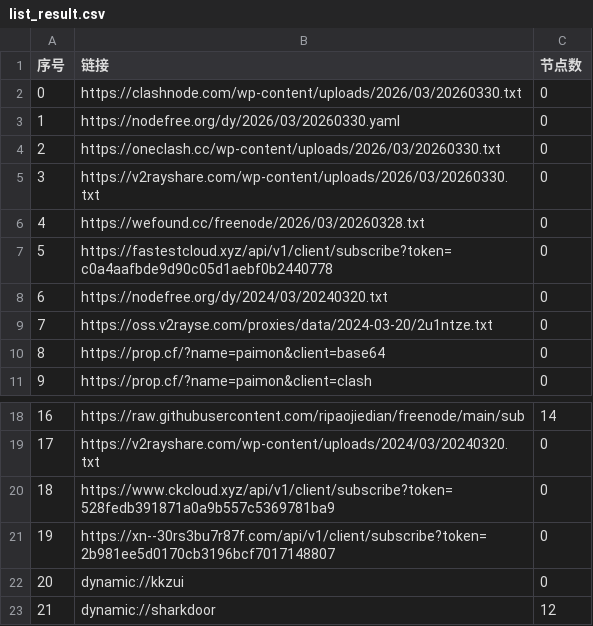
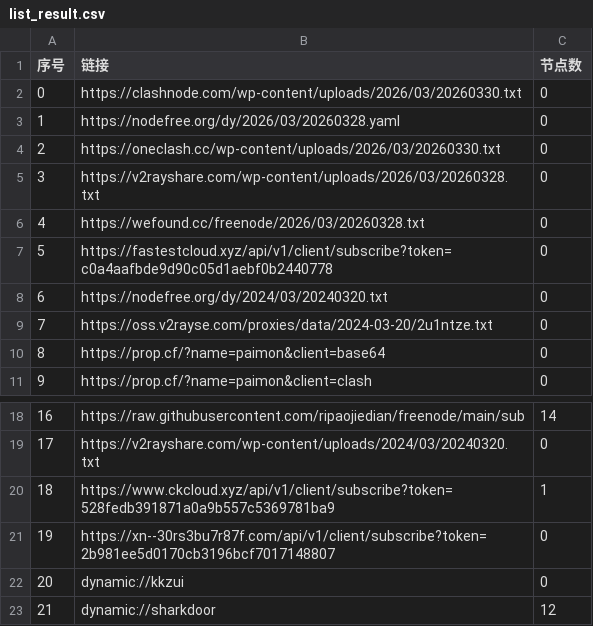
Before and after one commit to liujiangbaba/AutoMergePublicNodes, a CSV file: list_result.csv, drawn as a sheet; only a part is shown, gaps mark what is left out.

```diff
--- a/list_result.csv
+++ b/list_result.csv
@@ -2,5 +2,5 @@
 0,https://clashnode.com/wp-content/uploads/2026/03/20260330.txt,0
-1,https://nodefree.org/dy/2026/03/20260330.yaml,0
+1,https://nodefree.org/dy/2026/03/20260328.yaml,0
 2,https://oneclash.cc/wp-content/uploads/2026/03/20260330.txt,0
-3,https://v2rayshare.com/wp-content/uploads/2026/03/20260330.txt,0
+3,https://v2rayshare.com/wp-content/uploads/2026/03/20260328.txt,0
 4,https://wefound.cc/freenode/2026/03/20260328.txt,0
@@ -19,3 +19,3 @@
 17,https://v2rayshare.com/wp-content/uploads/2024/03/20240320.txt,0
-18,https://www.ckcloud.xyz/api/v1/client/subscribe?token=528fedb391871a0a9b557c5369781ba9,0
+18,https://www.ckcloud.xyz/api/v1/client/subscribe?token=528fedb391871a0a9b557c5369781ba9,1
 19,https://xn--30rs3bu7r87f.com/api/v1/client/subscribe?token=2b981ee5d0170cb3196bcf7017148807,0
```
Also changed, not shown: 4 other files.
